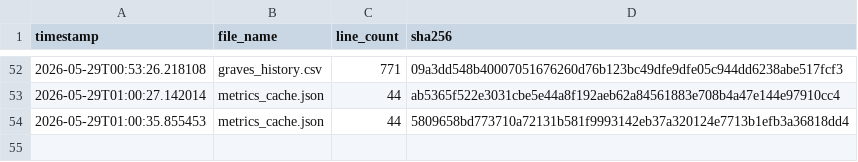
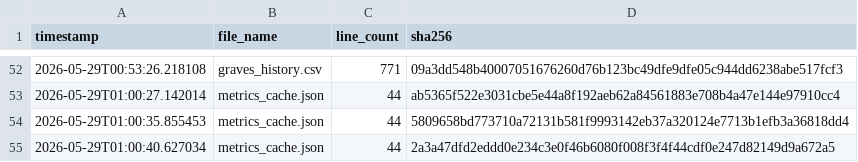
Before and after one commit to armaanmoosani/rbob-fuel-tracker, a CSV file: data/integrity_hashes.csv, drawn as a sheet; only a part is shown, gaps mark what is left out; the diff names each change by its address in the sheet, - before the commit and + after, or states it on an @@ line.

```diff
--- a/data/integrity_hashes.csv
+++ b/data/integrity_hashes.csv
+row 55: 2026-05-29T01:00:40.627034 | metrics_cache.json | 44 | 2a3a47dfd2eddd0e234c3e0f46b6080f008f3f4f44cdf0e247d82149d9a672a5
```
Also changed, not shown: 1 other file.
